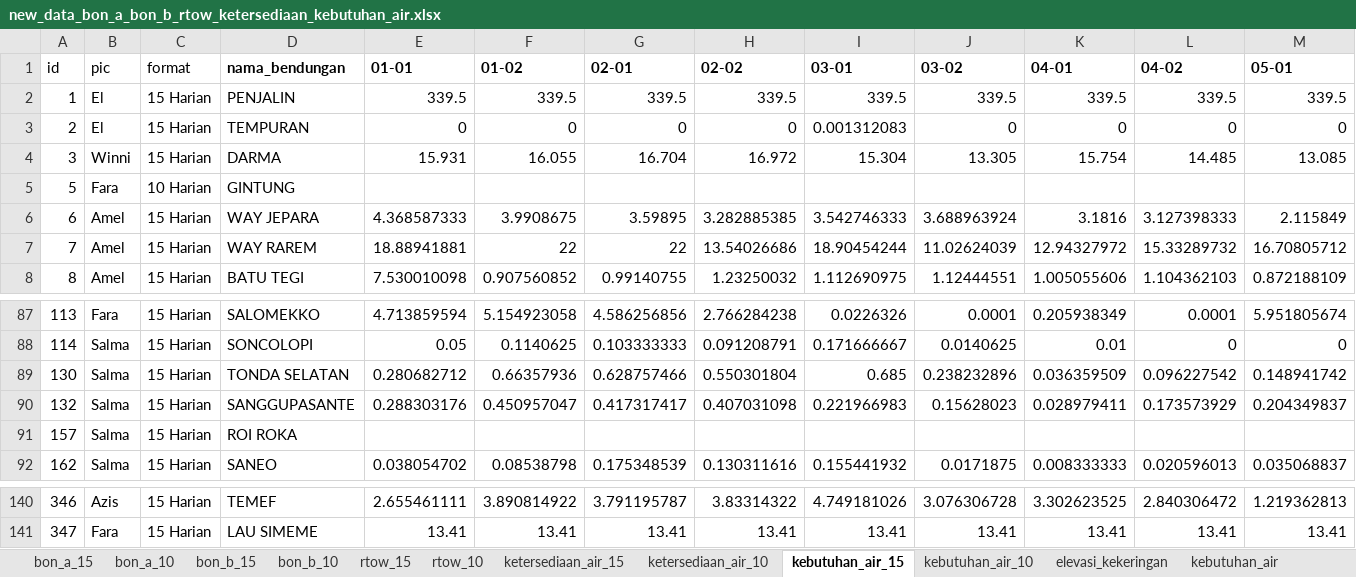
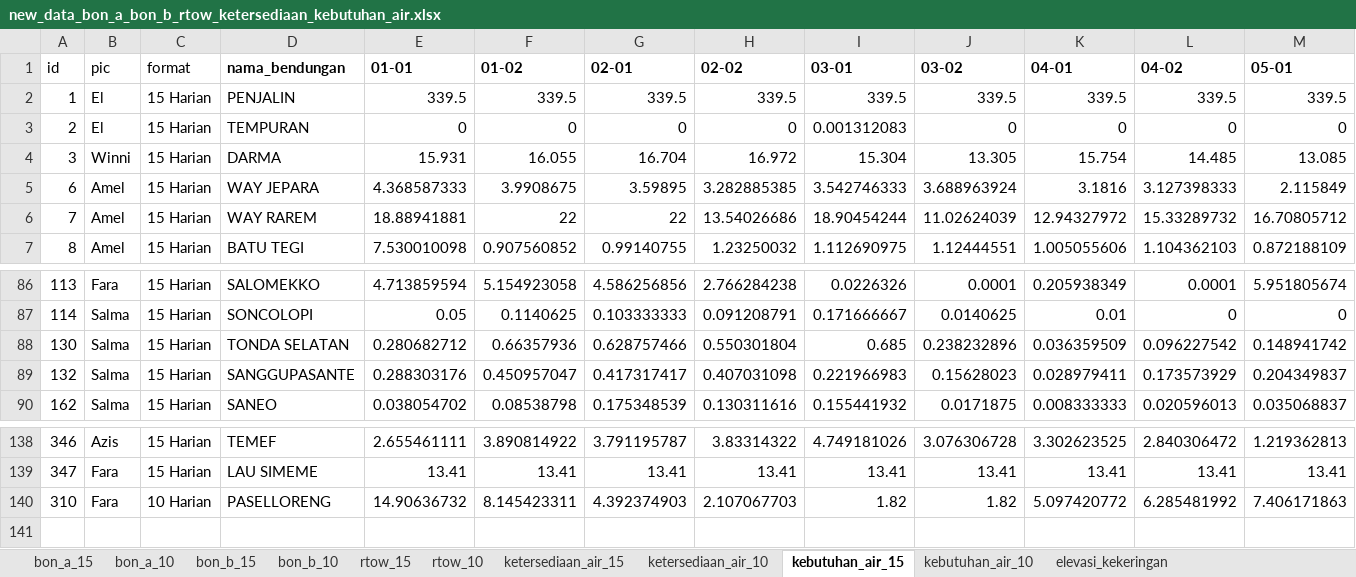
Before and after one commit to faradilahade/machine-learning-tma-pmb-2026, an Excel workbook: data_bon/new_data_bon_a_bon_b_rtow_ketersediaan_kebutuhan_air.xlsx, sheet kebutuhan_air_15, drawn as a sheet; only a part is shown, gaps mark what is left out; values as stored, in another font and other column widths than the file's, no borders; removed rows and columns are numbered as before the commit, all else as after; rows hold the shown columns only; the diff names each change by its address in the sheet, - before the commit and + after, or states it on an @@ line.

```diff
--- a/data_bon/new_data_bon_a_bon_b_rtow_ketersediaan_kebutuhan_air.xlsx (sheet kebutuhan_air_15)
+++ b/data_bon/new_data_bon_a_bon_b_rtow_ketersediaan_kebutuhan_air.xlsx (sheet kebutuhan_air_15)
-sheet tab: kebutuhan_air
-row 5: 5 | Fara | 10 Harian | GINTUNG
-row 91: 157 | Salma | 15 Harian | ROI ROKA
+row 140: 310 | Fara | 10 Harian | PASELLORENG | 14.90636732 | 8.145423311 | 4.392374903 | 2.107067703 | 1.82 | 1.82 | 5.097420772 | 6.285481992 | 7.406171863
```
Also changed, not shown: sheet ketersediaan_air_10, sheet bon_a_10, sheet kebutuhan_air_10, sheet bon_b_15, sheet rtow_10, sheet bon_a_15, 4 more sheets, formulas that keep their value, data/processed/rekap_qc.xlsx, output/prediksi/evaluasi_metode.xlsx, 36 other files.
